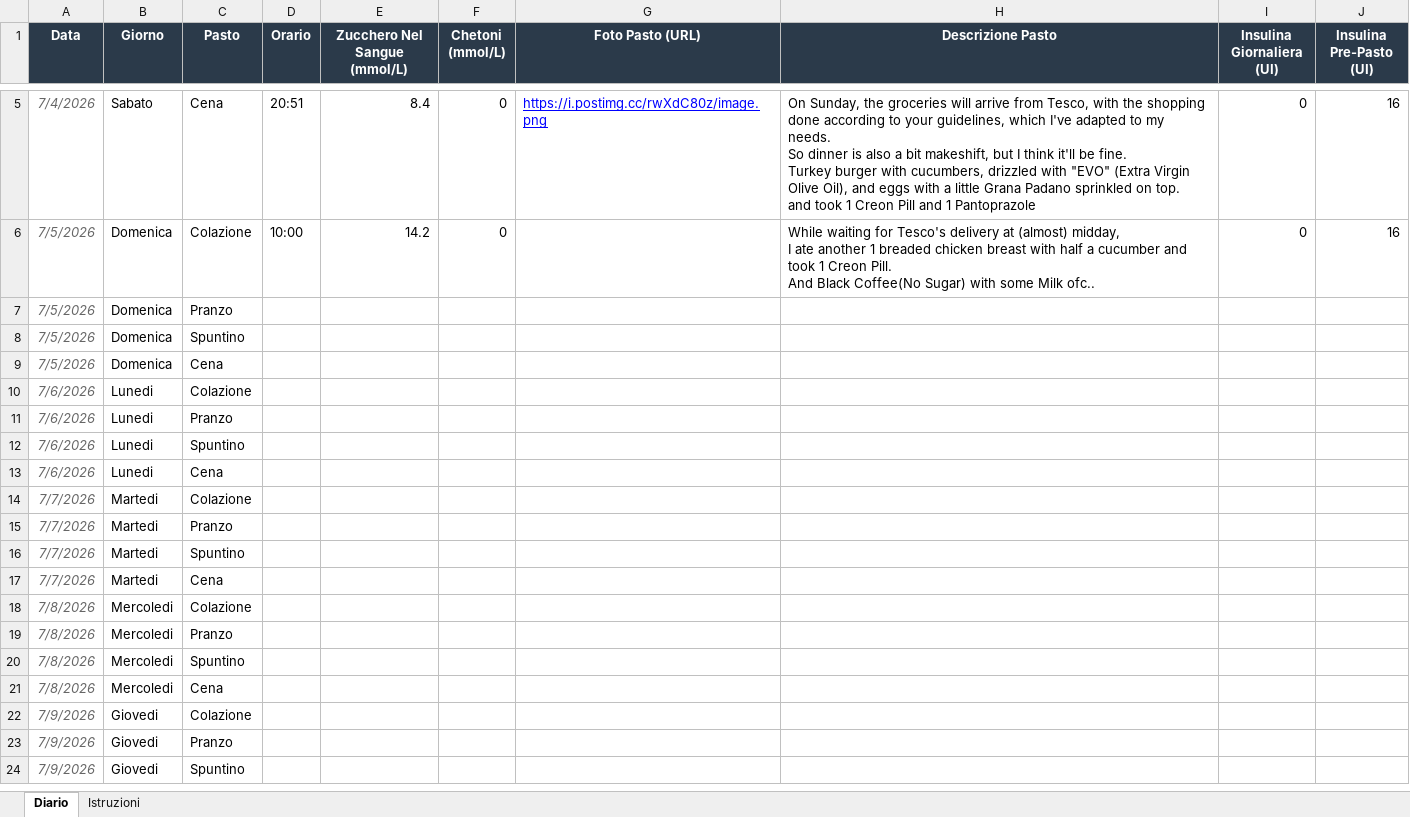
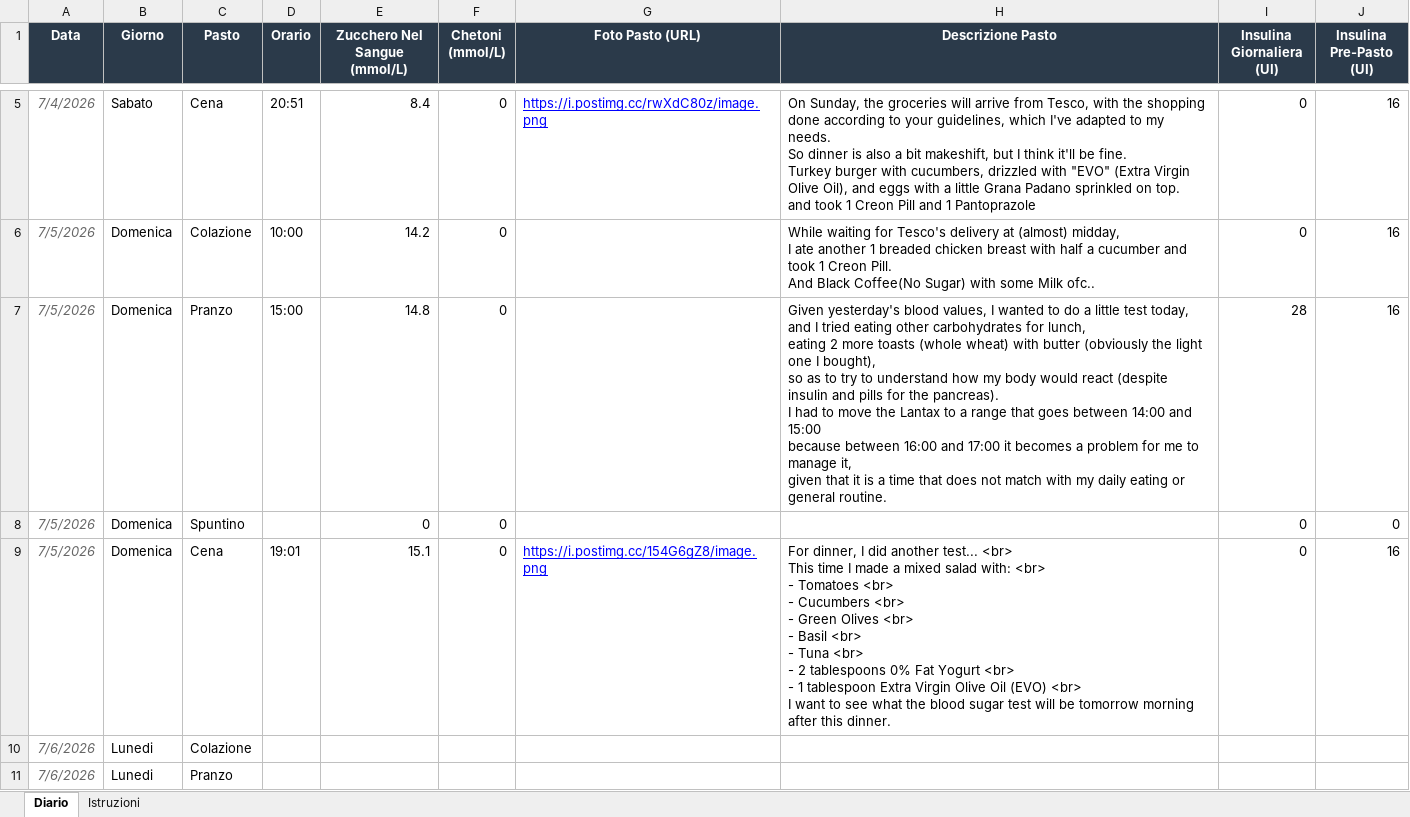
Before and after one commit to The-GhostRider/the-ghostrider.github.io, an Excel workbook: dsd_checks/dati.xlsx, sheet Diario, drawn as a sheet; only a part is shown, gaps mark what is left out; the shorter side is filled out with more unchanged rows; values as stored, in another font and other column widths than the file's, no borders; ↵ is a line break in a cell; the diff names each change by its address in the sheet, - before the commit and + after, or states it on an @@ line.

Commit message:
First Exc UPD

```diff
--- a/dsd_checks/dati.xlsx (sheet Diario)
+++ b/dsd_checks/dati.xlsx (sheet Diario)
-D7 (Orario): (empty)
+D7 (Orario): 15:00
-E7 (Zucchero Nel Sangue (mmol/L)): (empty)
+E7 (Zucchero Nel Sangue (mmol/L)): 14.8
-F7:F9 (Chetoni (mmol/L)): (empty)
+F7:F9 (Chetoni (mmol/L)): 0
-H7 (Descrizione Pasto): (empty)
+H7 (Descrizione Pasto): Given yesterday's blood values, I wanted to do a little test today, and I tried eating other carbohydrates for lunch, ↵ eating 2 more toasts (whole wheat) with butter (obviously the light one I bought), ↵ so as to try to understand how my body would react (despite insulin and pills for the pancreas). ↵ I had to move the Lantax to a range that goes between 14:00 and 15:00 ↵ because between 16:00 and 17:00 it becomes a problem for me to manage it, ↵ given that it is a time that does not match with my daily eating or general routine.
-I7 (Insulina Giornaliera (UI)): (empty)
+I7 (Insulina Giornaliera (UI)): 28
-J7 (Insulina Pre-Pasto (UI)): (empty)
+J7 (Insulina Pre-Pasto (UI)): 16
-E8 (Zucchero Nel Sangue (mmol/L)): (empty)
+E8 (Zucchero Nel Sangue (mmol/L)): 0
-I8:I9 (Insulina Giornaliera (UI)): (empty)
+I8:I9 (Insulina Giornaliera (UI)): 0
-J8 (Insulina Pre-Pasto (UI)): (empty)
+J8 (Insulina Pre-Pasto (UI)): 0
-D9 (Orario): (empty)
+D9 (Orario): 19:01
-E9 (Zucchero Nel Sangue (mmol/L)): (empty)
+E9 (Zucchero Nel Sangue (mmol/L)): 15.1
-G9 (Foto Pasto (URL)): (empty)
+G9 (Foto Pasto (URL)): https://i.postimg.cc/154G6gZ8/image.png
-H9 (Descrizione Pasto): (empty)
+H9 (Descrizione Pasto): For dinner, I did another test... <br> ↵ This time I made a mixed salad with: <br> ↵ - Tomatoes <br> ↵ - Cucumbers <br> ↵ - Green Olives <br> ↵ - Basil <br> ↵ - Tuna <br> ↵ - 2 tablespoons 0% Fat Yogurt <br> ↵ - 1 tablespoon Extra Virgin Olive Oil (EVO) <br> ↵ I want to see what the blood sugar test will be tomorrow morning after this dinner.
-J9 (Insulina Pre-Pasto (UI)): (empty)
+J9 (Insulina Pre-Pasto (UI)): 16
```
